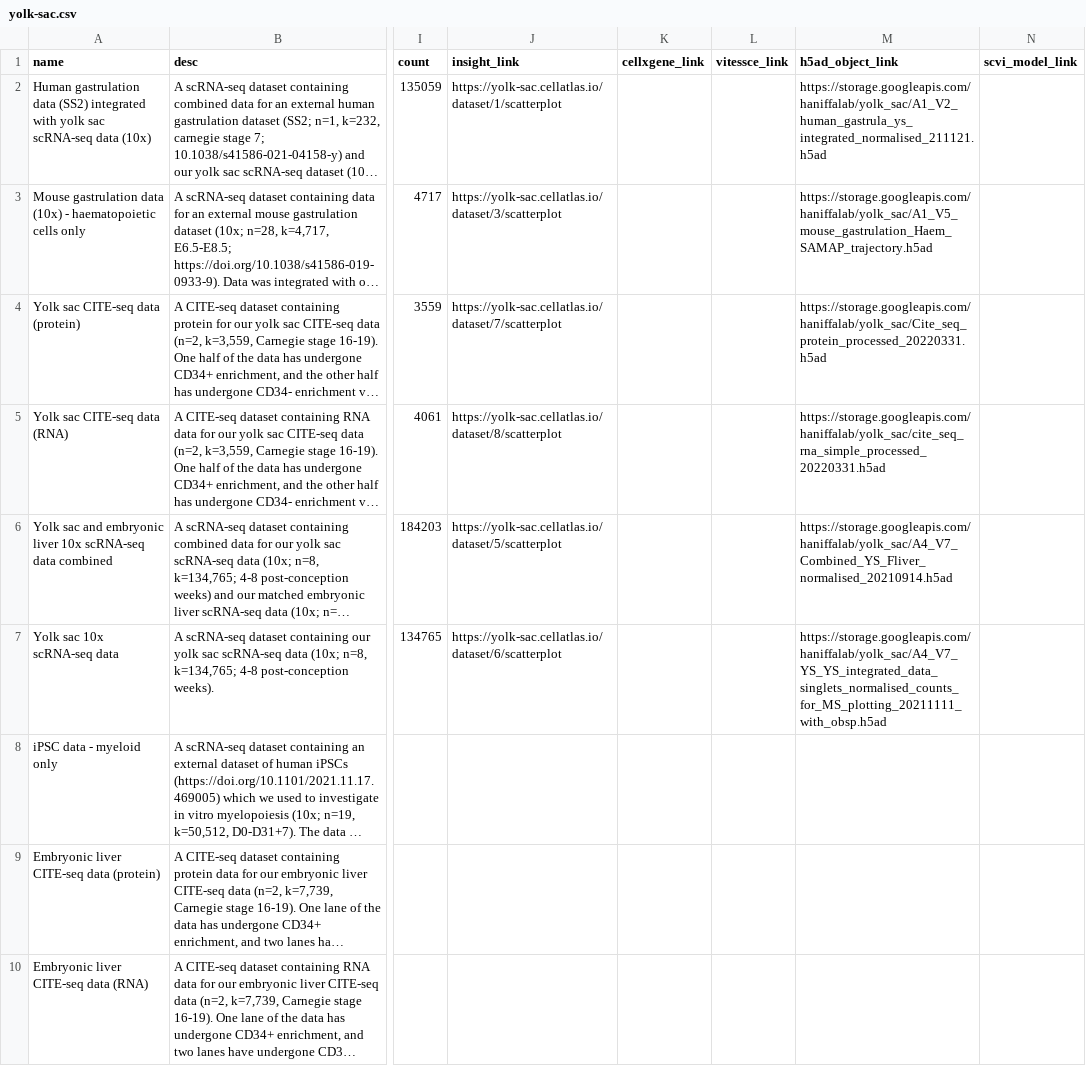
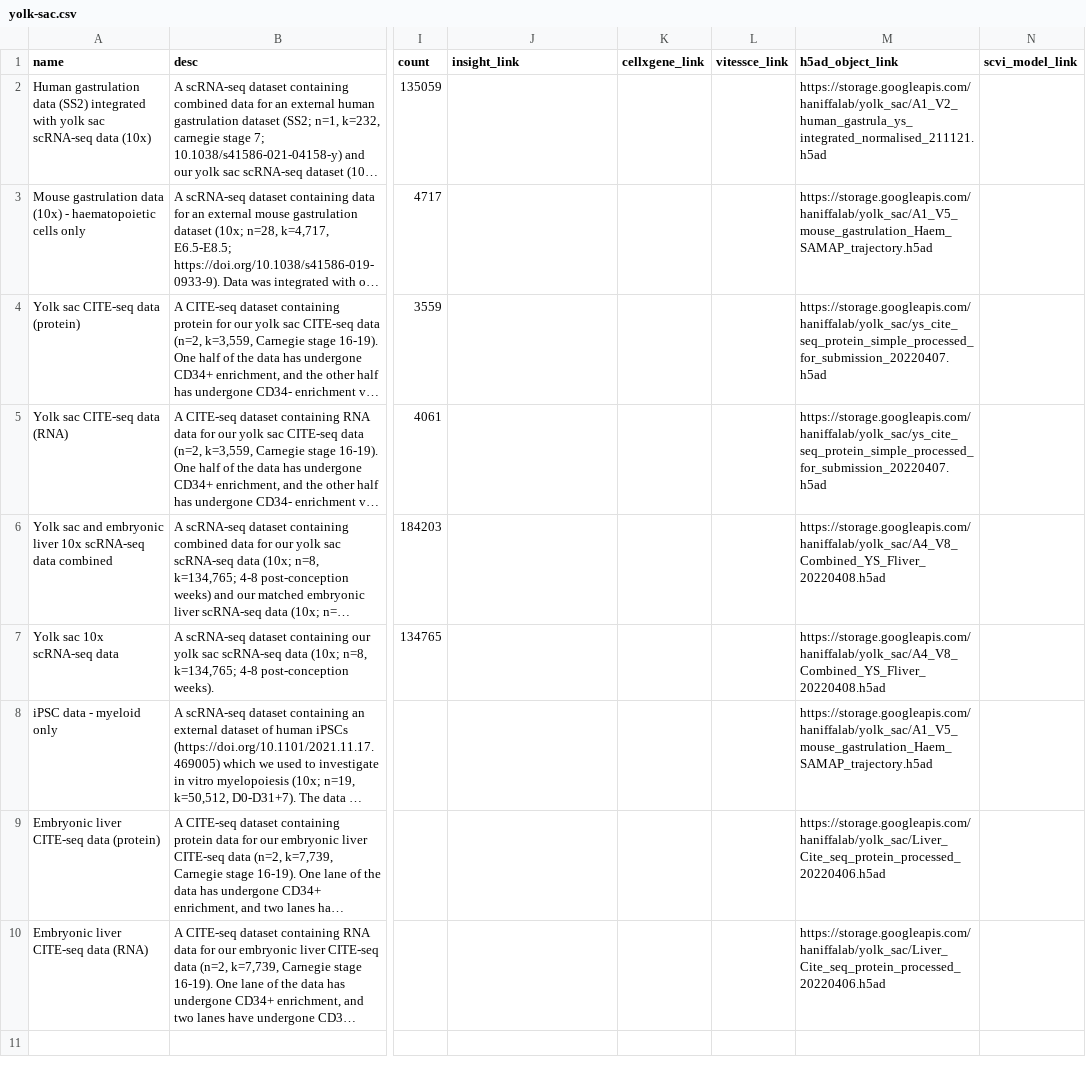
Before and after one commit to haniffalab/jekyll-hdca, a CSV file: _data/yolk-sac.csv, drawn as a sheet; only a part is shown, gaps mark what is left out; long unchanged cells end in …; the diff names each change by its address in the sheet, - before the commit and + after, or states it on an @@ line.

Commit message:
update yolk-sac dataset links

```diff
--- a/_data/yolk-sac.csv
+++ b/_data/yolk-sac.csv
-J2 (insight_link): https://yolk-sac.cellatlas.io/dataset/1/scatterplot
+J2 (insight_link): (empty)
-J3 (insight_link): https://yolk-sac.cellatlas.io/dataset/3/scatterplot
+J3 (insight_link): (empty)
-J4 (insight_link): https://yolk-sac.cellatlas.io/dataset/7/scatterplot
+J4 (insight_link): (empty)
-M4 (h5ad_object_link): https://storage.googleapis.com/haniffalab/yolk_sac/Cite_seq_protein_processed_20220331.h5ad
+M4 (h5ad_object_link): https://storage.googleapis.com/haniffalab/yolk_sac/ys_cite_seq_protein_simple_processed_for_submission_20220407.h5ad
-J5 (insight_link): https://yolk-sac.cellatlas.io/dataset/8/scatterplot
+J5 (insight_link): (empty)
-M5 (h5ad_object_link): https://storage.googleapis.com/haniffalab/yolk_sac/cite_seq_rna_simple_processed_20220331.h5ad
+M5 (h5ad_object_link): https://storage.googleapis.com/haniffalab/yolk_sac/ys_cite_seq_protein_simple_processed_for_submission_20220407.h5ad
-J6 (insight_link): https://yolk-sac.cellatlas.io/dataset/5/scatterplot
+J6 (insight_link): (empty)
-M6 (h5ad_object_link): https://storage.googleapis.com/haniffalab/yolk_sac/A4_V7_Combined_YS_Fliver_normalised_20210914.h5ad
+M6 (h5ad_object_link): https://storage.googleapis.com/haniffalab/yolk_sac/A4_V8_Combined_YS_Fliver_20220408.h5ad
-J7 (insight_link): https://yolk-sac.cellatlas.io/dataset/6/scatterplot
+J7 (insight_link): (empty)
-M7 (h5ad_object_link): https://storage.googleapis.com/haniffalab/yolk_sac/A4_V7_YS_YS_integrated_data_singlets_normalised_counts_for_MS_plotting_20211111_with_obsp.h5ad
+M7 (h5ad_object_link): https://storage.googleapis.com/haniffalab/yolk_sac/A4_V8_Combined_YS_Fliver_20220408.h5ad
-M8 (h5ad_object_link): (empty)
+M8 (h5ad_object_link): https://storage.googleapis.com/haniffalab/yolk_sac/A1_V5_mouse_gastrulation_Haem_SAMAP_trajectory.h5ad
-M9:M10 (h5ad_object_link): (empty)
+M9:M10 (h5ad_object_link): https://storage.googleapis.com/haniffalab/yolk_sac/Liver_Cite_seq_protein_processed_20220406.h5ad
```
